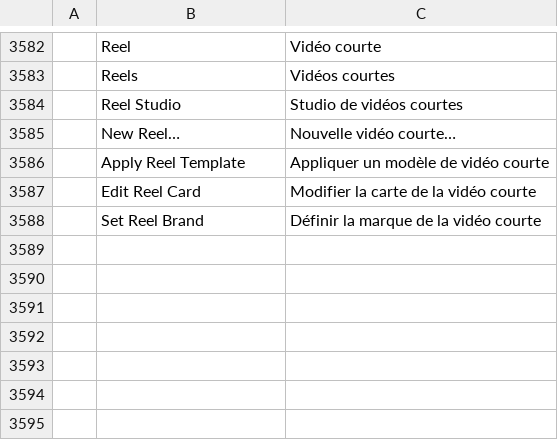
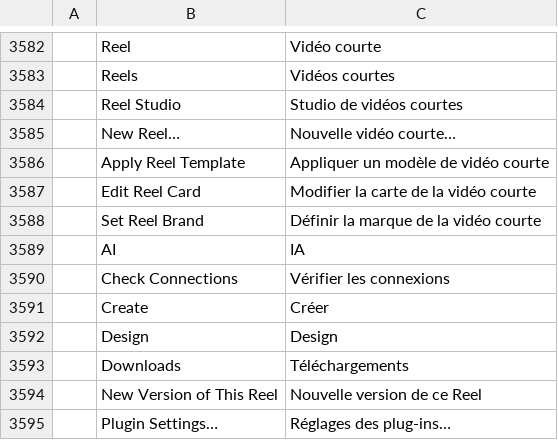
Before and after one commit to K-Keerthivasan/ShortsFactory-Desktop, a TSV file: crates/ui-egui/src/i18n/fr.tsv, drawn as a sheet; only a part is shown, gaps mark what is left out.

```diff
--- a/crates/ui-egui/src/i18n/fr.tsv
+++ b/crates/ui-egui/src/i18n/fr.tsv
@@ -3588 +3588,8 @@
 	Set Reel Brand	Définir la marque de la vidéo courte
+	AI	IA
+	Check Connections	Vérifier les connexions
+	Create	Créer
+	Design	Design
+	Downloads	Téléchargements
+	New Version of This Reel	Nouvelle version de ce Reel
+	Plugin Settings…	Réglages des plug-ins…
```
Also changed, not shown: crates/ui-egui/src/i18n/de.tsv, crates/ui-egui/src/i18n/es.tsv, 28 other files.
